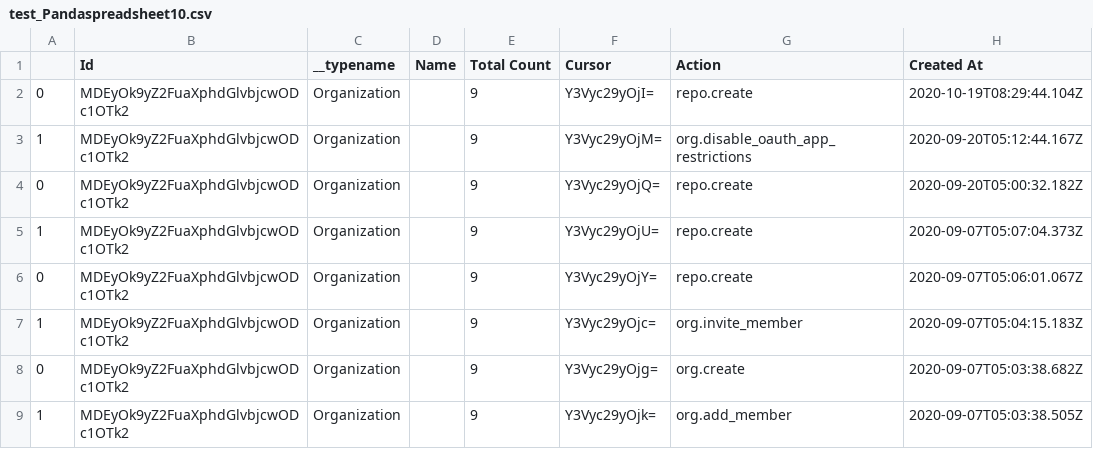
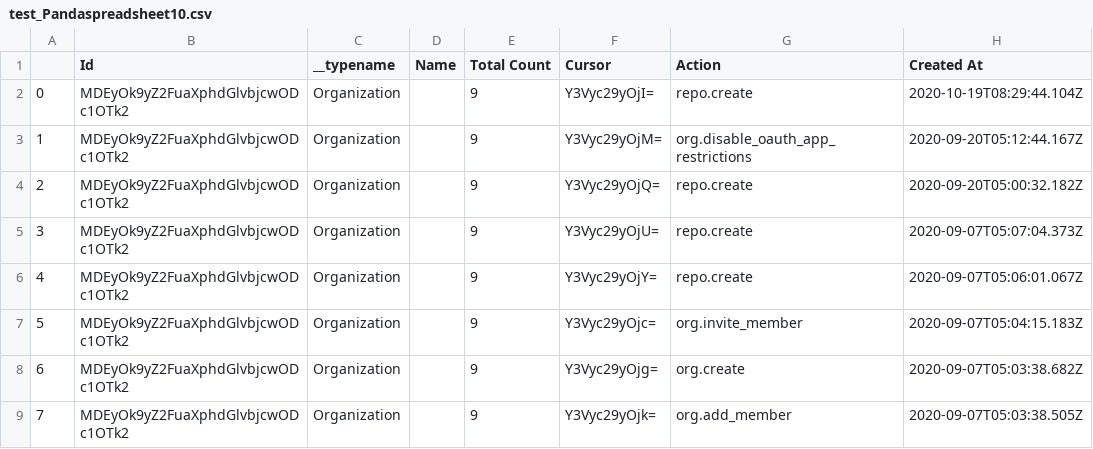
Before and after one commit to sacsprogrammers/testingStuff, a CSV file: test_Pandaspreadsheet10.csv, drawn as a sheet; only a part is shown; the diff names each change by its address in the sheet, - before the commit and + after, or states it on an @@ line.

```diff
--- a/test_Pandaspreadsheet10.csv
+++ b/test_Pandaspreadsheet10.csv
-A4: 0
+A4: 2
-A5: 1
+A5: 3
-A6: 0
+A6: 4
-A7: 1
+A7: 5
-A8: 0
+A8: 6
-A9: 1
+A9: 7
```
Also changed, not shown: 4 other files.
